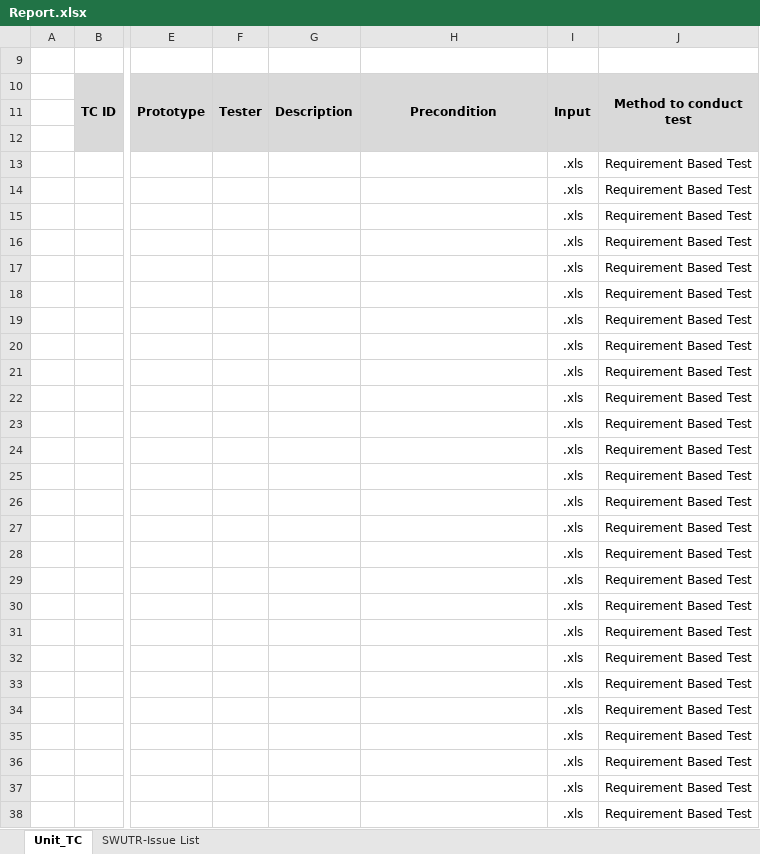
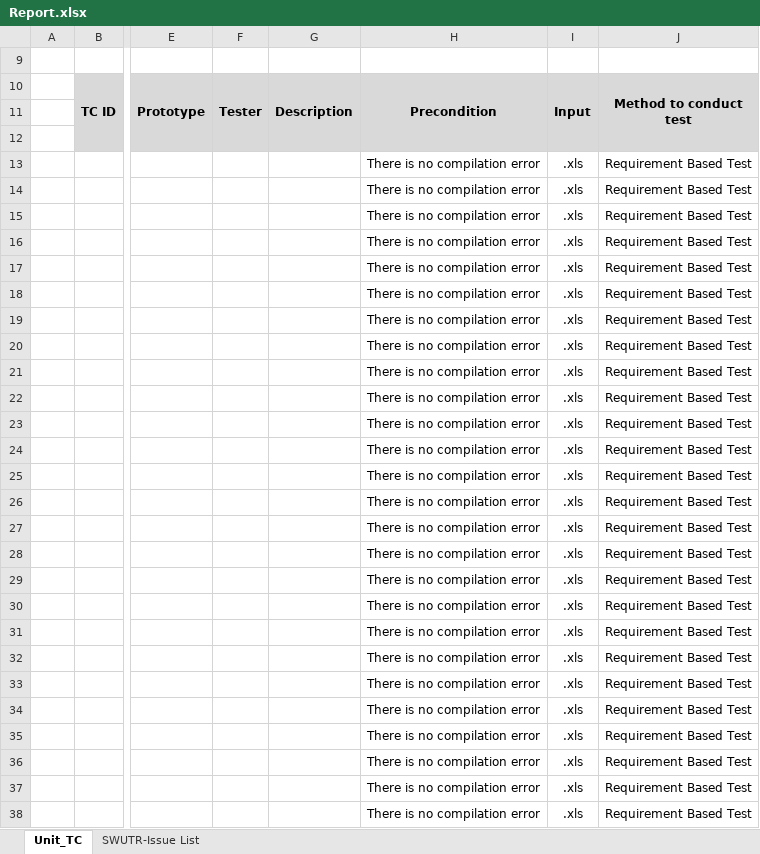
Before and after one commit to hyu-nani/UnitTestCode_gnerator, an Excel workbook: source/Report.xlsx, sheet Unit_TC, drawn as a sheet; only a part is shown, gaps mark what is left out; values as stored, in another font and other column widths than the file's, no borders; conditional formats not drawn; the diff covers the shown part only; the diff names each change by its address in the sheet, - before the commit and + after, or states it on an @@ line.

```diff
--- a/source/Report.xlsx (sheet Unit_TC)
+++ b/source/Report.xlsx (sheet Unit_TC)
-H13:H38 (Precondition): (empty)
+H13:H38 (Precondition): There is no compilation error
```
Also changed, not shown: 4 edited cells elsewhere in this sheet, 9 other files.
